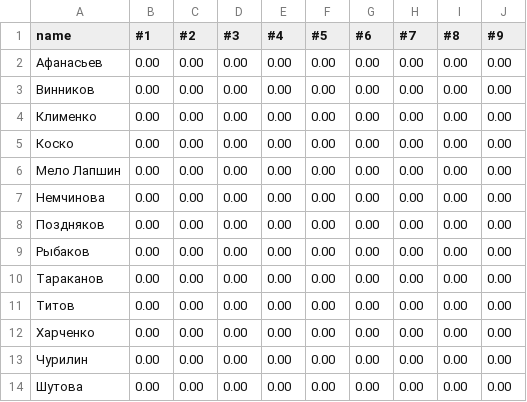
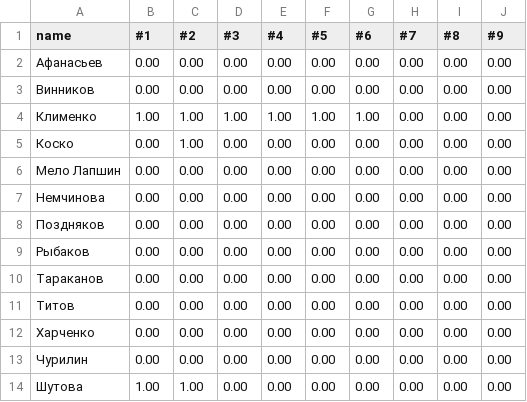
Before and after one commit to thornoar/lambda-calculus-course, a CSV file: progress-data/problems-2.csv, drawn as a sheet; only a part is shown; the diff names each change by its address in the sheet, - before the commit and + after, or states it on an @@ line.

```diff
--- a/progress-data/problems-2.csv
+++ b/progress-data/problems-2.csv
-B4 (#1): 0.00
+B4 (#1): 1.00
-C4:C5 (#2): 0.00
+C4:C5 (#2): 1.00
-D4 (#3): 0.00
+D4 (#3): 1.00
-E4 (#4): 0.00
+E4 (#4): 1.00
-F4 (#5): 0.00
+F4 (#5): 1.00
-G4 (#6): 0.00
+G4 (#6): 1.00
-B14 (#1): 0.00
+B14 (#1): 1.00
-C14 (#2): 0.00
+C14 (#2): 1.00
```
Also changed, not shown: progress-data/problems-1.csv, 10 other files.
